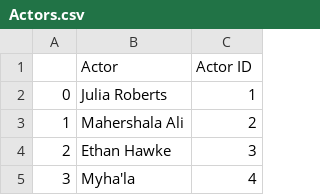
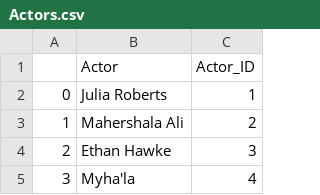
Before and after one commit to IrynaVitkovych/Project-3, a CSV file: Clean Data/Actors.csv, drawn as a sheet; only a part is shown.

Commit message:
Updated column names to match postgresql column name syntax

```diff
--- a/Clean Data/Actors.csv
+++ b/Clean Data/Actors.csv
@@ -1,2 +1,2 @@
-,Actor,Actor ID
+,Actor,Actor_ID
 0,Julia Roberts,1
```
Also changed, not shown: Clean Data/Directors.csv, Clean Data/Genres.csv, 4 other files.
